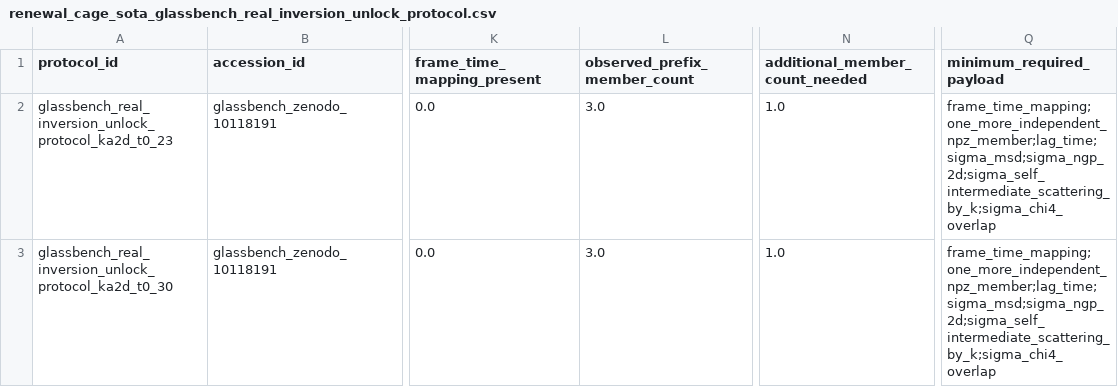
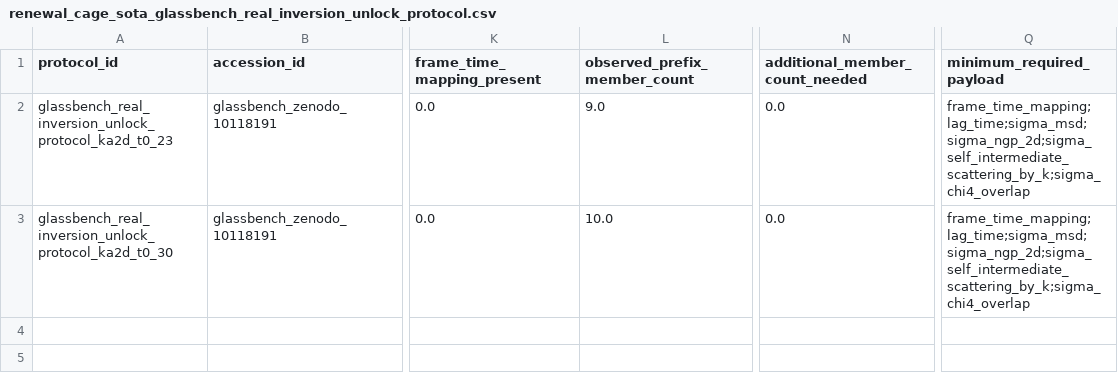
Before and after one commit to cc-chen-tech/renewal-cage-arxiv, a CSV file: data/renewal_cage_sota_glassbench_real_inversion_unlock_protocol.csv, drawn as a sheet; only a part is shown, gaps mark what is left out; the diff names each change by its address in the sheet, - before the commit and + after, or states it on an @@ line.

```diff
--- a/data/renewal_cage_sota_glassbench_real_inversion_unlock_protocol.csv
+++ b/data/renewal_cage_sota_glassbench_real_inversion_unlock_protocol.csv
-L2 (observed_prefix_member_count): 3.0
+L2 (observed_prefix_member_count): 9.0
-N2:N3 (additional_member_count_needed): 1.0
+N2:N3 (additional_member_count_needed): 0.0
-Q2:Q3 (minimum_required_payload): frame_time_mapping;one_more_independent_npz_member;lag_time;sigma_msd;sigma_ngp_2d;sigma_self_intermediate_scattering_by_k;sigma_chi4_overlap
+Q2:Q3 (minimum_required_payload): frame_time_mapping;lag_time;sigma_msd;sigma_ngp_2d;sigma_self_intermediate_scattering_by_k;sigma_chi4_overlap
-L3 (observed_prefix_member_count): 3.0
+L3 (observed_prefix_member_count): 10.0
```
Also changed, not shown: data/renewal_cage_sota_glassbench_real_inversion_gap_ledger.csv, data/renewal_cage_sota_glassbench_trajectory_npz_ensemble_horizon.csv, 21 other files.
